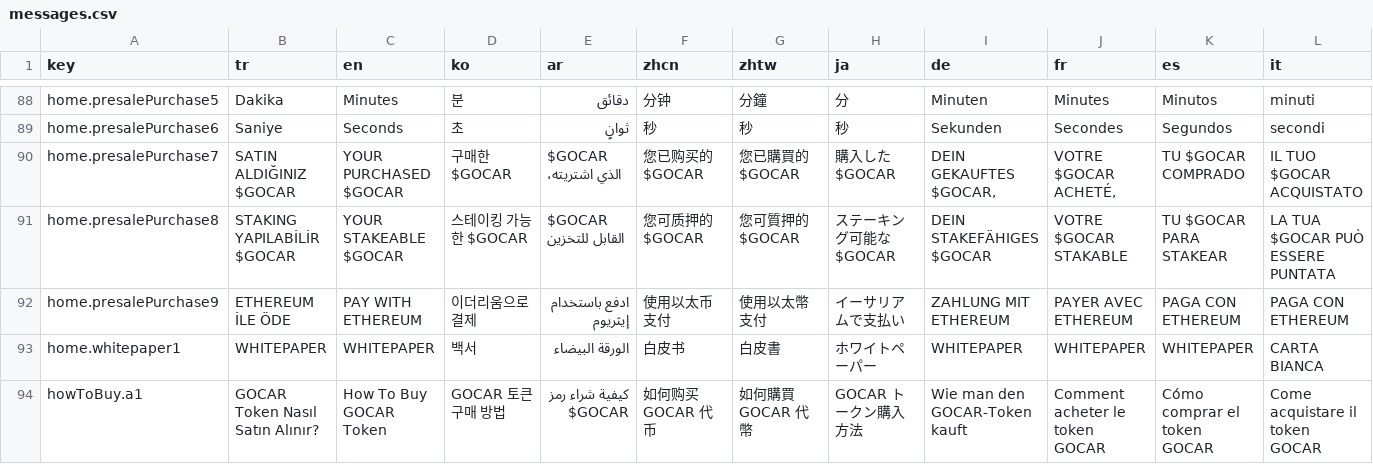
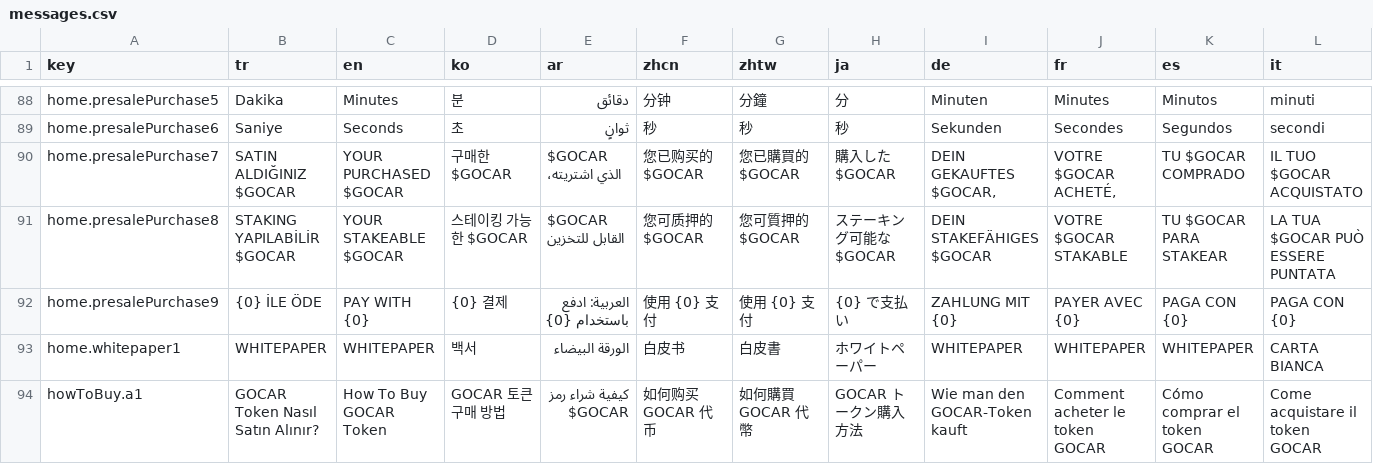
Before and after one commit to GuardiansOfCar/website, a CSV file: messages/messages.csv, drawn as a sheet; only a part is shown, gaps mark what is left out; the diff covers the shown part only; the diff names each change by its address in the sheet, - before the commit and + after, or states it on an @@ line.

```diff
--- a/messages/messages.csv
+++ b/messages/messages.csv
-B92 (tr): ETHEREUM İLE ÖDE
+B92 (tr): {0} İLE ÖDE
-C92 (en): PAY WITH ETHEREUM
+C92 (en): PAY WITH {0}
-D92 (ko): 이더리움으로 결제
+D92 (ko): {0} 결제
-E92 (ar): ادفع باستخدام إيثريوم
+E92 (ar): العربية: ادفع باستخدام {0}
-F92 (zhcn): 使用以太币支付
+F92 (zhcn): 使用 {0} 支付
-G92 (zhtw): 使用以太幣支付
+G92 (zhtw): 使用 {0} 支付
-H92 (ja): イーサリアムで支払い
+H92 (ja): {0} で支払い
-I92 (de): ZAHLUNG MIT ETHEREUM
+I92 (de): ZAHLUNG MIT {0}
-J92 (fr): PAYER AVEC ETHEREUM
+J92 (fr): PAYER AVEC {0}
-K92 (es): PAGA CON ETHEREUM
+K92 (es): PAGA CON {0}
-L92 (it): PAGA CON ETHEREUM
+L92 (it): PAGA CON {0}
```
Also changed, not shown: 6 edited cells elsewhere in this file, 27 other files.
